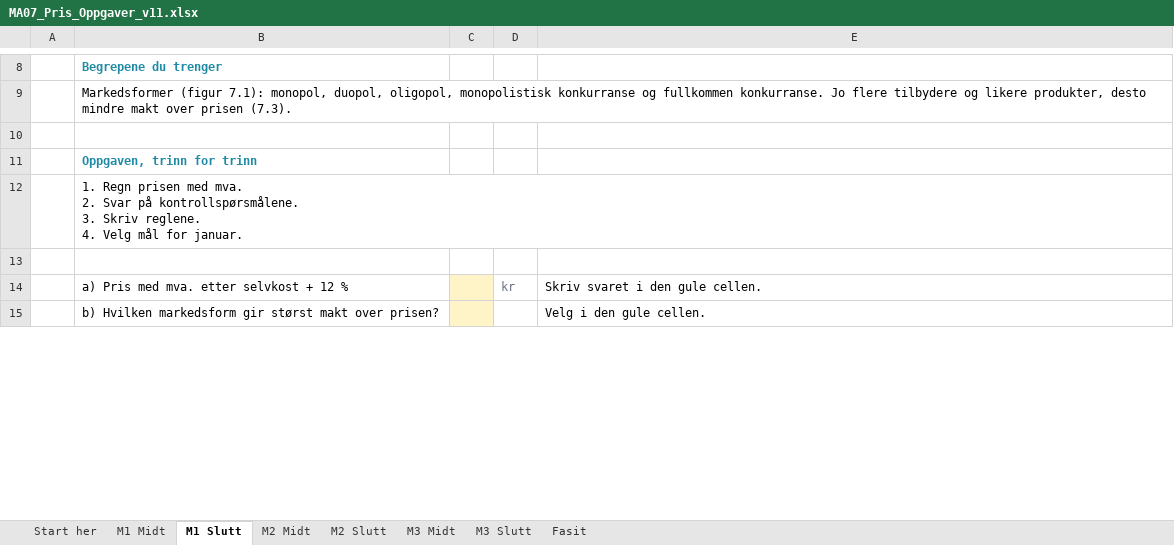
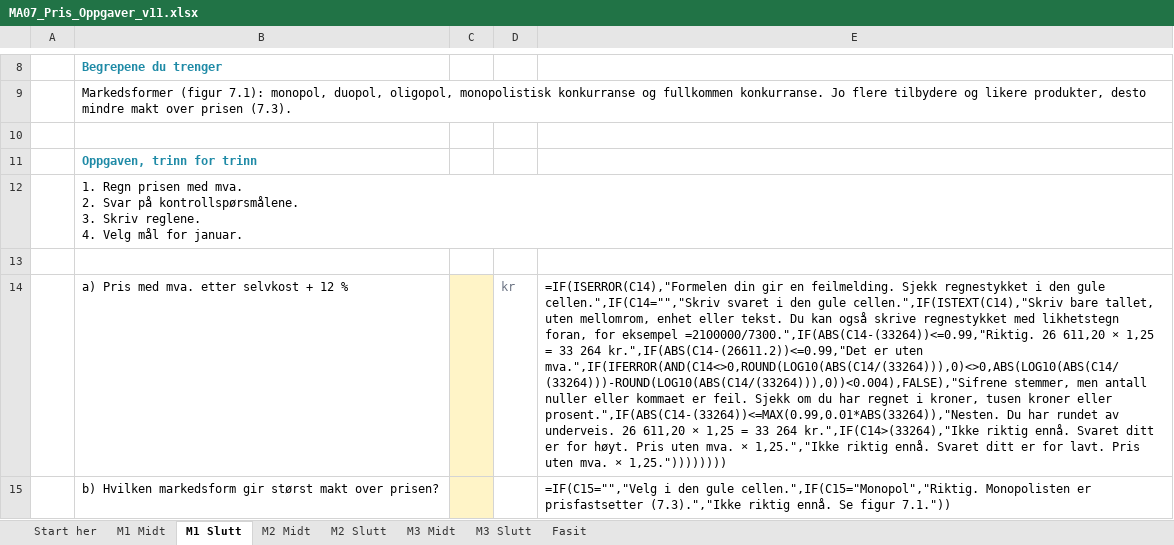
Before and after one commit to Truthseeker1968/lom-app, an Excel workbook: pensum/ma07/MA07_Pris_Oppgaver_v11.xlsx, sheet M1 Slutt, drawn as a sheet; only a part is shown, gaps mark what is left out; values as stored, in another font and other column widths than the file's, no borders; formulas without a stored value are shown as written; conditional formats not drawn; the diff covers the shown part only; the diff names each change by its address in the sheet, - before the commit and + after, or states it on an @@ line.

```diff
--- a/pensum/ma07/MA07_Pris_Oppgaver_v11.xlsx (sheet M1 Slutt)
+++ b/pensum/ma07/MA07_Pris_Oppgaver_v11.xlsx (sheet M1 Slutt)
-E14: Skriv svaret i den gule cellen.
+E14: =IF(ISERROR(C14),"Formelen din gir en feilmelding. Sjekk regnestykket i den gule cellen.",IF(C14="","Skriv svaret i den gule cellen.",IF(ISTEXT(C14),"Skriv bare tallet, uten mellomrom, enhet eller tekst. Du kan også skrive regnestykket med likhetstegn foran, for eksempel =2100000/7300.",IF(ABS(C14-(33264))<=0.99,"Riktig. 26 611,20 × 1,25 = 33 264 kr.",IF(ABS(C14-(26611.2))<=0.99,"Det er uten mva.",IF(IFERROR(AND(C14<>0,ROUND(LOG10(ABS(C14/(33264))),0)<>0,ABS(LOG10(ABS(C14/(33264)))-ROUND(LOG10(ABS(C14/(33264))),0))<0.004),FALSE),"Sifrene stemmer, men antall nuller eller kommaet er feil. Sjekk om du har regnet i kroner, tusen kroner eller prosent.",IF(ABS(C14-(33264))<=MAX(0.99,0.01*ABS(33264)),"Nesten. Du har rundet av underveis. 26 611,20 × 1,25 = 33 264 kr.",IF(C14>(33264),"Ikke riktig ennå. Svaret ditt er for høyt. Pris uten mva. × 1,25.","Ikke riktig ennå. Svaret ditt er for lavt. Pris uten mva. × 1,25."))))))))
-E15: Velg i den gule cellen.
+E15: =IF(C15="","Velg i den gule cellen.",IF(C15="Monopol","Riktig. Monopolisten er prisfastsetter (7.3).","Ikke riktig ennå. Se figur 7.1."))
```
Also changed, not shown: 1 edited cell elsewhere in this sheet, sheet M3 Midt, sheet M1 Midt, sheet M2 Midt, sheet M2 Slutt, sheet M3 Slutt, sheet Fasit, 5 other files.
